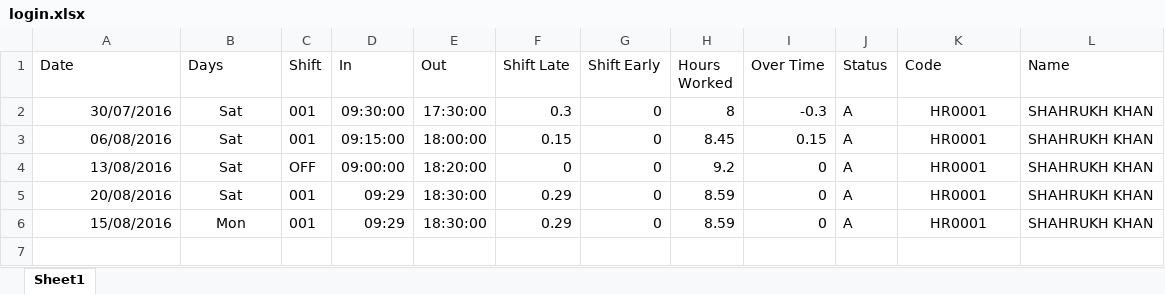
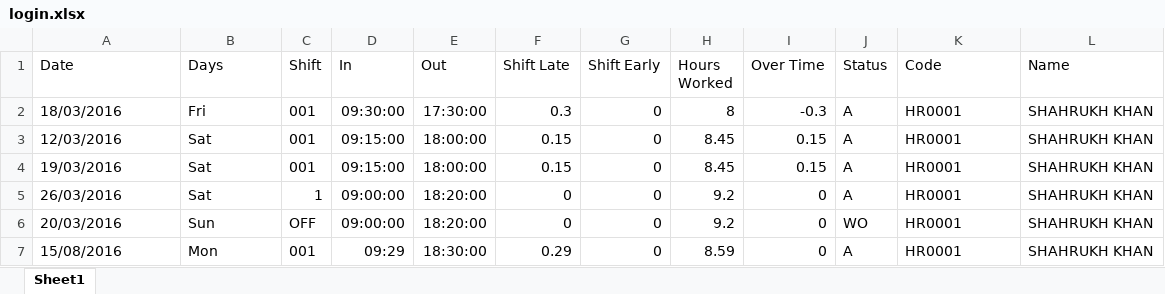
Before and after one commit to kmanjari/hrms, an Excel workbook: storage/attendance/login.xlsx, sheet Sheet1, drawn as a sheet; values as stored, in another font and other column widths than the file's, no borders; removed rows and columns are numbered as before the commit, all else as after; the diff names each change by its address in the sheet, - before the commit and + after, or states it on an @@ line.

```diff
--- a/storage/attendance/login.xlsx (sheet Sheet1)
+++ b/storage/attendance/login.xlsx (sheet Sheet1)
-A2 (Date): 30/07/2016
+A2 (Date): 18/03/2016
-B2 (Days): Sat
+B2 (Days): Fri
-B2:B3 alignment: center
+B2:B3 alignment: left
-K2:K3 alignment: center
+K2:K3 alignment: left
-A3 (Date): 06/08/2016
+A3 (Date): 12/03/2016
+row 4: 19/03/2016 | Sat | 001 | 09:15:00 | 18:00:00 | 0.15 | 0 | 8.45 | 0.15 | A | HR0001 | SHAHRUKH KHAN
-A5 (Date): 13/08/2016
+A5 (Date): 26/03/2016
-B5 alignment: center
+B5 alignment: left
-C5 (Shift): OFF
+C5 (Shift): 1
-K5 alignment: center
+K5 alignment: left
-row 5: 20/08/2016 | Sat | 001 | 09:29 | 18:30:00 | 0.29 | 0 | 8.59 | 0 | A | HR0001 | SHAHRUKH KHAN
+row 6: 20/03/2016 | Sun | OFF | 09:00:00 | 18:20:00 | 0 | 0 | 9.2 | 0 | WO | HR0001 | SHAHRUKH KHAN
-A7 alignment: right
+A7 alignment: left
-B7 alignment: center
+B7 alignment: left
-K7 alignment: center
+K7 alignment: left
```
Also changed, not shown: 7 other files.
